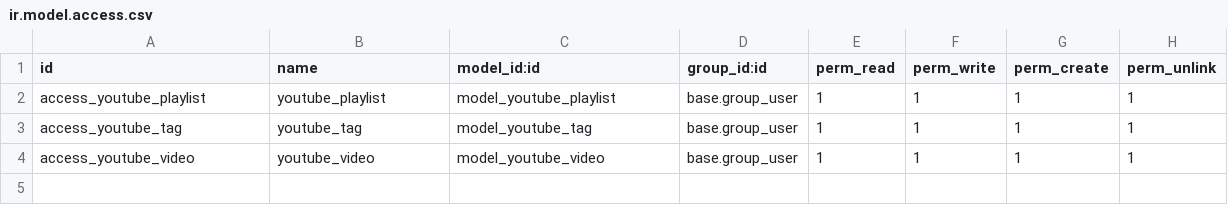
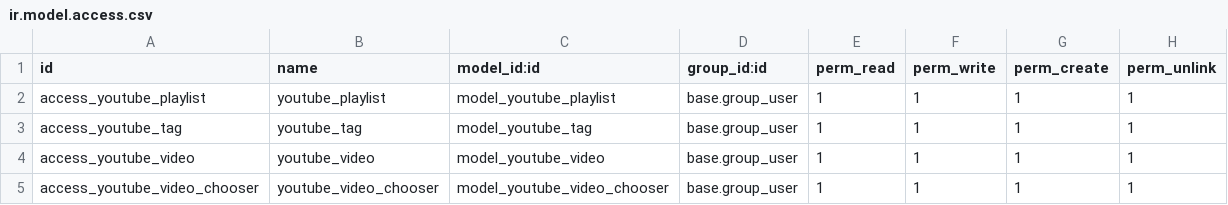
Before and after one commit to BurkhalterY/ybu-odoo-modules, a CSV file: youtube_chooser/security/ir.model.access.csv, drawn as a sheet; the diff names each change by its address in the sheet, - before the commit and + after, or states it on an @@ line.

```diff
--- a/youtube_chooser/security/ir.model.access.csv
+++ b/youtube_chooser/security/ir.model.access.csv
+row 5: access_youtube_video_chooser | youtube_video_chooser | model_youtube_video_chooser | base.group_user | 1 | 1 | 1 | 1
```
Also changed, not shown: 17 other files.
